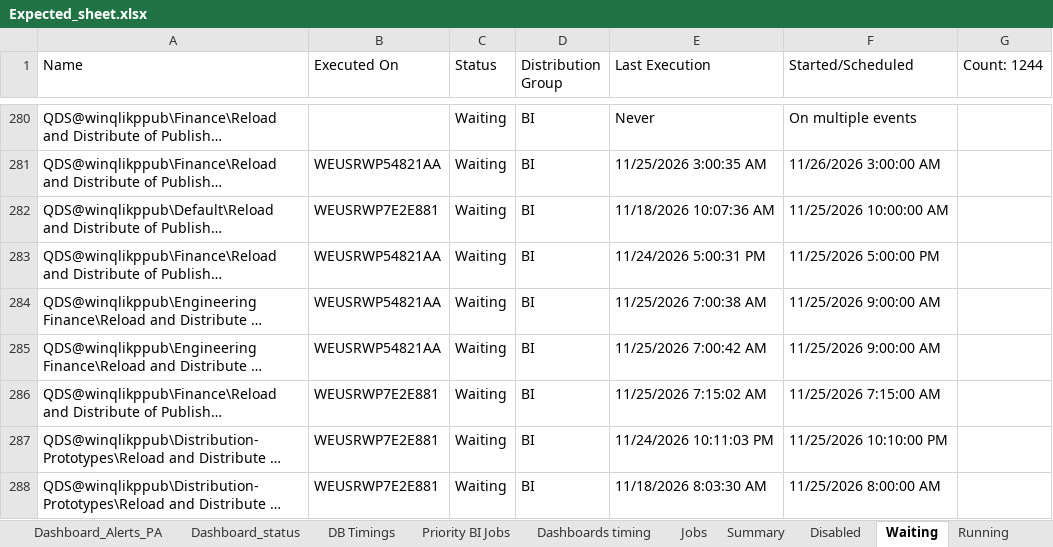
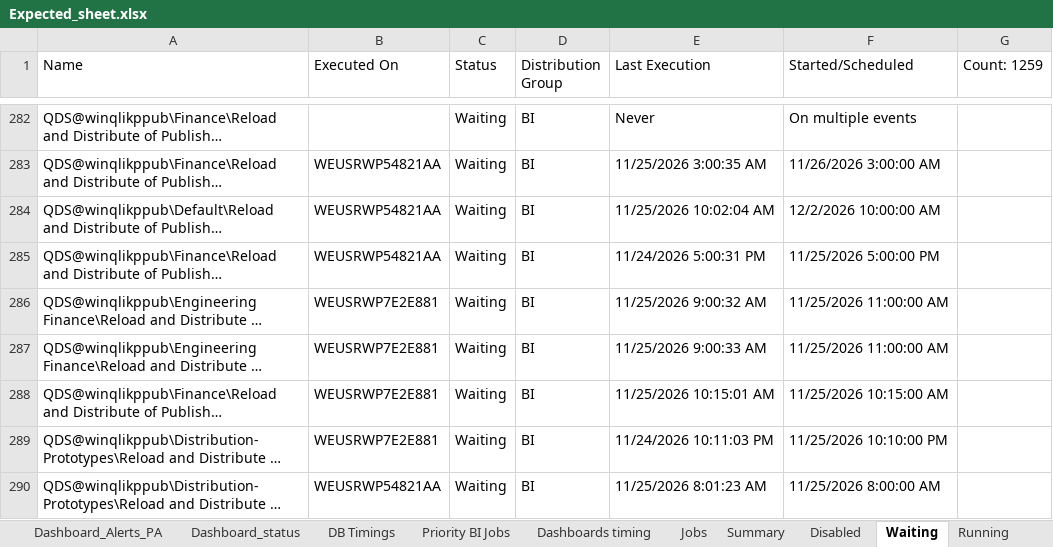
Before and after one commit to warriorcool1213-blip/Wabtec_Qlik_DB-s, an Excel workbook: Expected_sheet.xlsx, sheet Waiting, drawn as a sheet; only a part is shown, gaps mark what is left out; long unchanged cells end in …; values as stored, in another font and other column widths than the file's, no cell formats; addresses are those after the commit; the diff covers the shown part only; the diff names each change by its address in the sheet, - before the commit and + after, or states it on an @@ line.

```diff
--- a/Expected_sheet.xlsx (sheet Waiting)
+++ b/Expected_sheet.xlsx (sheet Waiting)
-G1: Count: 1244
+G1: Count: 1259
-B284 (Executed On): WEUSRWP7E2E881
+B284 (Executed On): WEUSRWP54821AA
-E284 (Last Execution): 11/18/2026 10:07:36 AM
+E284 (Last Execution): 11/25/2026 10:02:04 AM
-F284 (Started/Scheduled): 11/25/2026 10:00:00 AM
+F284 (Started/Scheduled): 12/2/2026 10:00:00 AM
-B286:B287 (Executed On): WEUSRWP54821AA
+B286:B287 (Executed On): WEUSRWP7E2E881
-E286 (Last Execution): 11/25/2026 7:00:38 AM
+E286 (Last Execution): 11/25/2026 9:00:32 AM
-F286:F287 (Started/Scheduled): 11/25/2026 9:00:00 AM
+F286:F287 (Started/Scheduled): 11/25/2026 11:00:00 AM
-E287 (Last Execution): 11/25/2026 7:00:42 AM
+E287 (Last Execution): 11/25/2026 9:00:33 AM
-E288 (Last Execution): 11/25/2026 7:15:02 AM
+E288 (Last Execution): 11/25/2026 10:15:01 AM
-F288 (Started/Scheduled): 11/25/2026 7:15:00 AM
+F288 (Started/Scheduled): 11/25/2026 10:15:00 AM
-B290 (Executed On): WEUSRWP7E2E881
+B290 (Executed On): WEUSRWP54821AA
-E290 (Last Execution): 11/18/2026 8:03:30 AM
+E290 (Last Execution): 11/25/2026 8:01:23 AM
```
Also changed, not shown: 32 added rows, 17 removed rows and 685 edited cells elsewhere in this sheet, sheet Jobs, sheet Running, sheet Dashboard_status, sheet Summary, sheet Failed, sheet Dashboard_Alerts_PA, 3 more sheets, cell formats.
